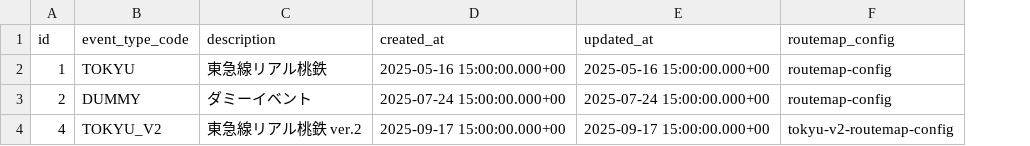
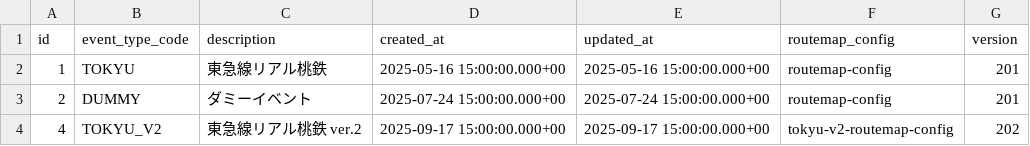
Before and after one commit to wist6ri4-org/realmomotetsu-v2, a CSV file: prisma/csv/event_types.csv, drawn as a sheet; the diff names each change by its address in the sheet, - before the commit and + after, or states it on an @@ line.

```diff
--- a/prisma/csv/event_types.csv
+++ b/prisma/csv/event_types.csv
+column G (version), rows 2-4: 201 | 201 | 202
```
Also changed, not shown: 29 other files.
